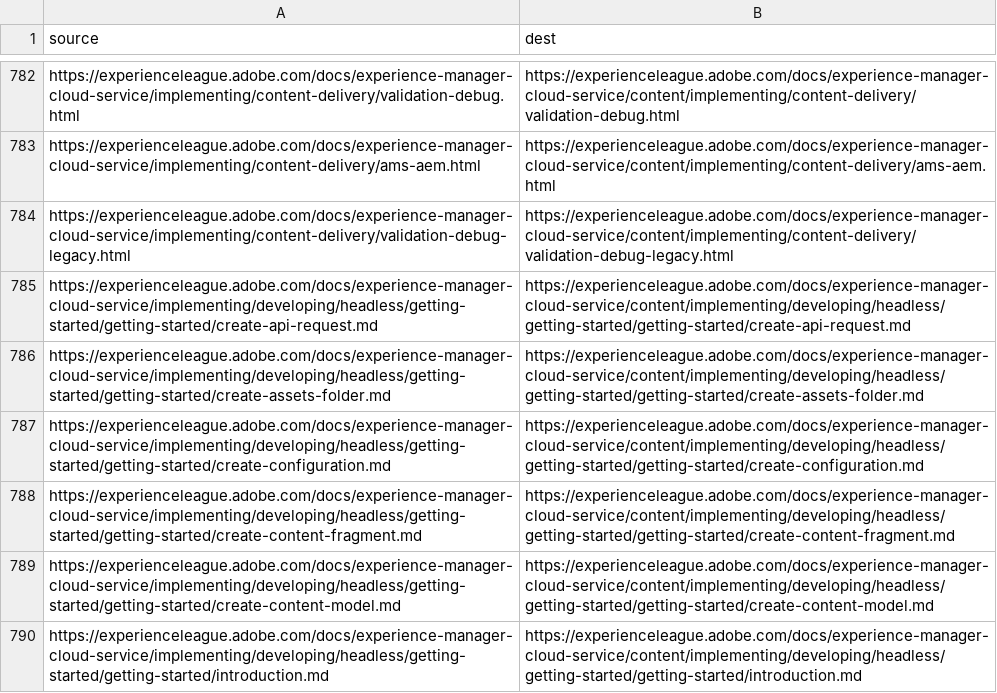
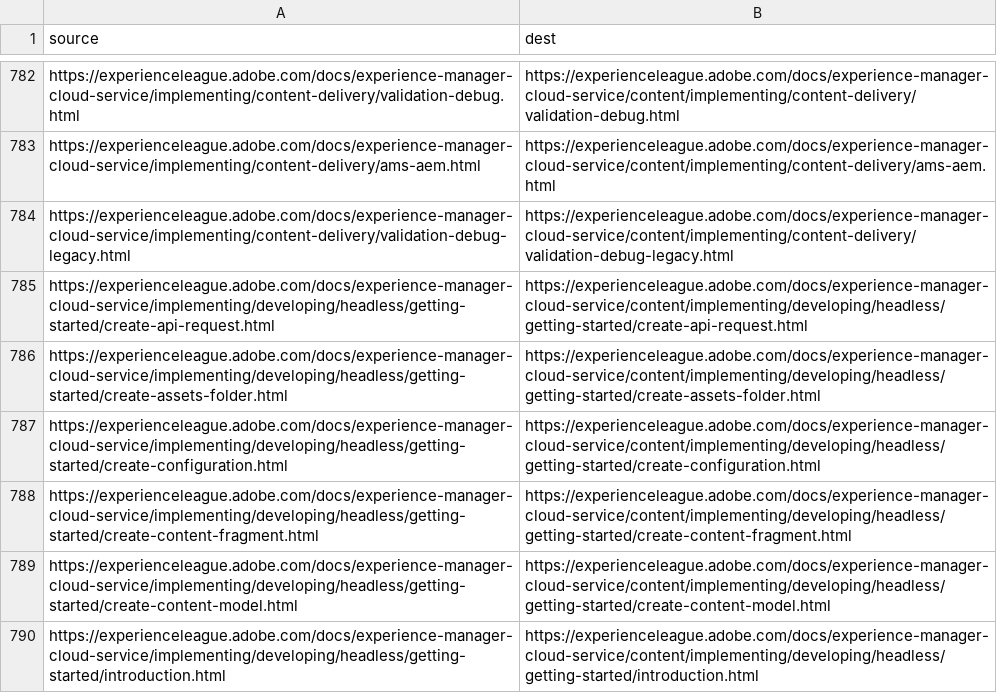
Before and after one commit to AdobeDocs/experience-manager-cloud-service.pt-BR, a CSV file: redirects.csv, drawn as a sheet; only a part is shown, gaps mark what is left out.

Commit message:
Synced non localizable files from repo .

```diff
--- a/redirects.csv
+++ b/redirects.csv
@@ -784,7 +784,7 @@ https://experienceleague.adobe.com/docs/experience-manager-cloud-service/impleme
 https://experienceleague.adobe.com/docs/experience-manager-cloud-service/implementing/content-delivery/validation-debug-legacy.html,https://experienceleague.adobe.com/docs/experience-manager-cloud-service/content/implementing/content-delivery/validation-debug-legacy.html
-https://experienceleague.adobe.com/docs/experience-manager-cloud-service/implementing/developing/headless/getting-started/getting-started/create-api-request.md,https://experienceleague.adobe.com/docs/experience-manager-cloud-service/content/implementing/developing/headless/getting-started/getting-started/create-api-request.md
-https://experienceleague.adobe.com/docs/experience-manager-cloud-service/implementing/developing/headless/getting-started/getting-started/create-assets-folder.md,https://experienceleague.adobe.com/docs/experience-manager-cloud-service/content/implementing/developing/headless/getting-started/getting-started/create-assets-folder.md
-https://experienceleague.adobe.com/docs/experience-manager-cloud-service/implementing/developing/headless/getting-started/getting-started/create-configuration.md,https://experienceleague.adobe.com/docs/experience-manager-cloud-service/content/implementing/developing/headless/getting-started/getting-started/create-configuration.md
-https://experienceleague.adobe.com/docs/experience-manager-cloud-service/implementing/developing/headless/getting-started/getting-started/create-content-fragment.md,https://experienceleague.adobe.com/docs/experience-manager-cloud-service/content/implementing/developing/headless/getting-started/getting-started/create-content-fragment.md
-https://experienceleague.adobe.com/docs/experience-manager-cloud-service/implementing/developing/headless/getting-started/getting-started/create-content-model.md,https://experienceleague.adobe.com/docs/experience-manager-cloud-service/content/implementing/developing/headless/getting-started/getting-started/create-content-model.md
-https://experienceleague.adobe.com/docs/experience-manager-cloud-service/implementing/developing/headless/getting-started/getting-started/introduction.md,https://experienceleague.adobe.com/docs/experience-manager-cloud-service/content/implementing/developing/headless/getting-started/getting-started/introduction.md
+https://experienceleague.adobe.com/docs/experience-manager-cloud-service/implementing/developing/headless/getting-started/create-api-request.html,https://experienceleague.adobe.com/docs/experience-manager-cloud-service/content/implementing/developing/headless/getting-started/create-api-request.html
+https://experienceleague.adobe.com/docs/experience-manager-cloud-service/implementing/developing/headless/getting-started/create-assets-folder.html,https://experienceleague.adobe.com/docs/experience-manager-cloud-service/content/implementing/developing/headless/getting-started/create-assets-folder.html
+https://experienceleague.adobe.com/docs/experience-manager-cloud-service/implementing/developing/headless/getting-started/create-configuration.html,https://experienceleague.adobe.com/docs/experience-manager-cloud-service/content/implementing/developing/headless/getting-started/create-configuration.html
+https://experienceleague.adobe.com/docs/experience-manager-cloud-service/implementing/developing/headless/getting-started/create-content-fragment.html,https://experienceleague.adobe.com/docs/experience-manager-cloud-service/content/implementing/developing/headless/getting-started/create-content-fragment.html
+https://experienceleague.adobe.com/docs/experience-manager-cloud-service/implementing/developing/headless/getting-started/create-content-model.html,https://experienceleague.adobe.com/docs/experience-manager-cloud-service/content/implementing/developing/headless/getting-started/create-content-model.html
+https://experienceleague.adobe.com/docs/experience-manager-cloud-service/implementing/developing/headless/getting-started/introduction.html,https://experienceleague.adobe.com/docs/experience-manager-cloud-service/content/implementing/developing/headless/getting-started/introduction.html
```
